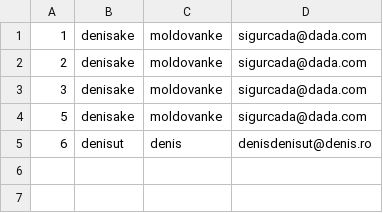
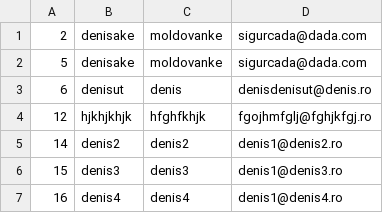
Before and after one commit to denisangel2k2/UBB, a CSV file: Year 2/Advanced Programming Methods/Socializing Network/data/users.csv, drawn as a sheet.

Commit message:
Restructured the socializing application in APM

```diff
--- a/Year 2/Advanced Programming Methods/Socializing Network/data/users.csv
+++ b/Year 2/Advanced Programming Methods/Socializing Network/data/users.csv
@@ -1,5 +1,7 @@
-1;denisake;moldovanke;sigurcada@dada.com
 2;denisake;moldovanke;sigurcada@dada.com
-3;denisake;moldovanke;sigurcada@dada.com
 5;denisake;moldovanke;sigurcada@dada.com
 6;denisut;denis;denisdenisut@denis.ro
+12;hjkhjkhjk;hfghfkhjk;fgojhmfglj@fghjkfgj.ro
+14;denis2;denis2;denis1@denis2.ro
+15;denis3;denis3;denis1@denis3.ro
+16;denis4;denis4;denis1@denis4.ro
```
Also changed, not shown: 36 other files.
